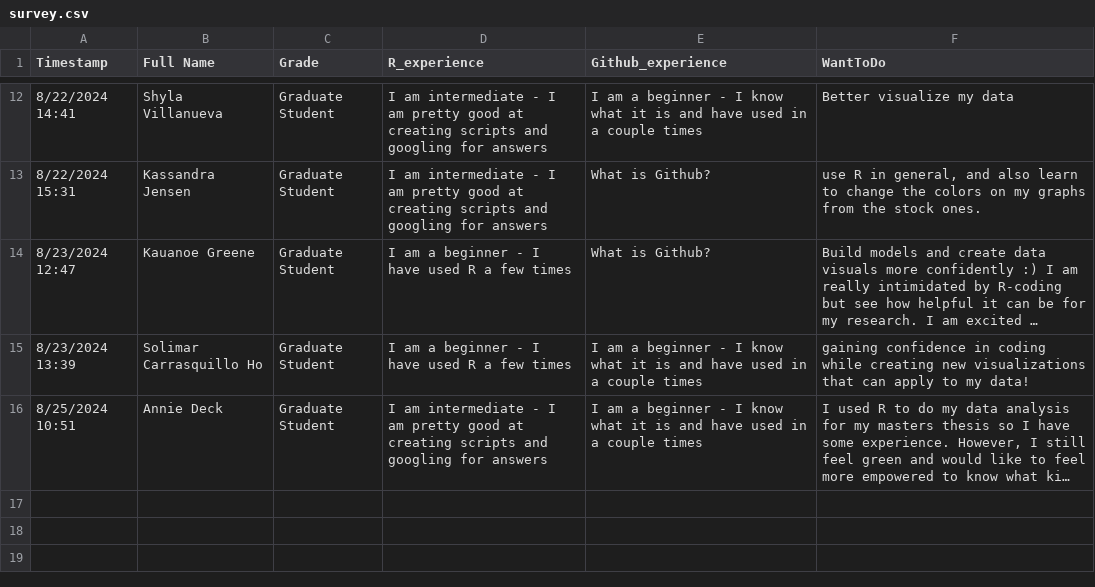
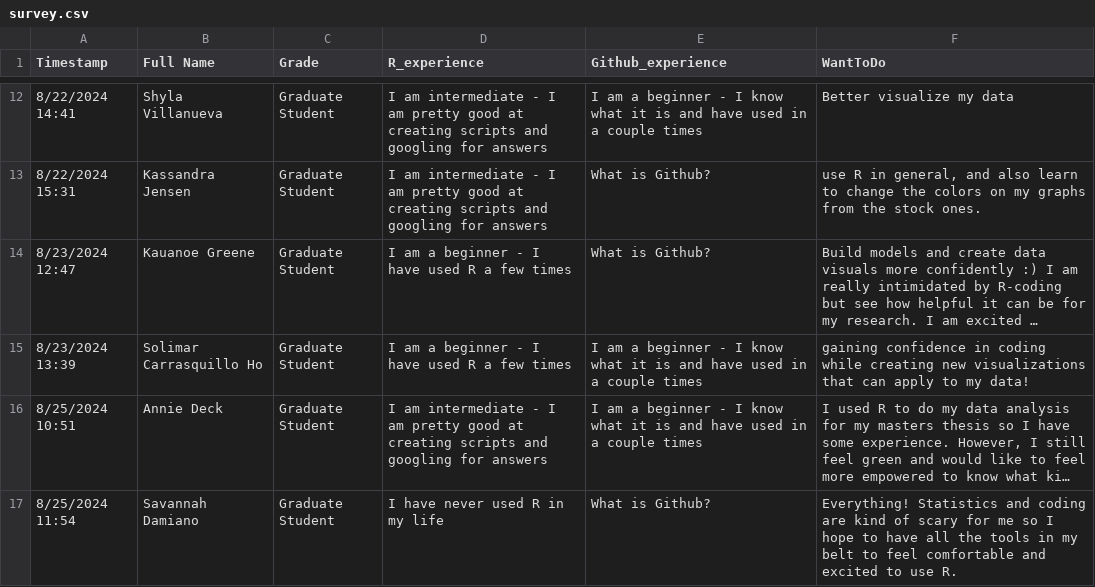
Before and after one commit to OCN-682-UH/Fall_2024, a CSV file: Week_01/libs/Data/survey.csv, drawn as a sheet; only a part is shown, gaps mark what is left out; long unchanged cells end in …; the diff names each change by its address in the sheet, - before the commit and + after, or states it on an @@ line.

```diff
--- a/Week_01/libs/Data/survey.csv
+++ b/Week_01/libs/Data/survey.csv
+row 17: 8/25/2024 11:54 | Savannah Damiano | Graduate Student | I have never used R in my life | What is Github? | Everything! Statistics and coding are kind of scary for me so I hope to have all the tools in my belt to feel comfortable and excited to use R.
```
Also changed, not shown: 3 other files.
